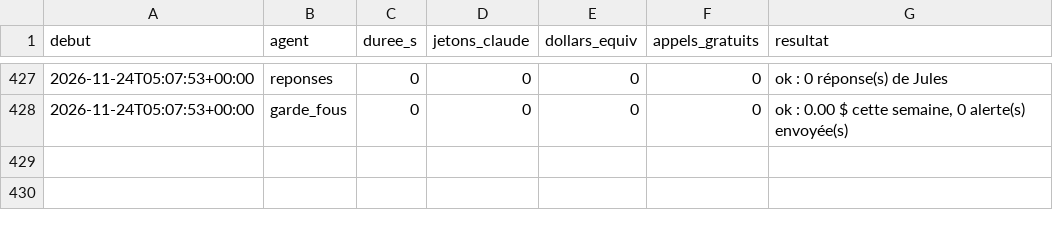
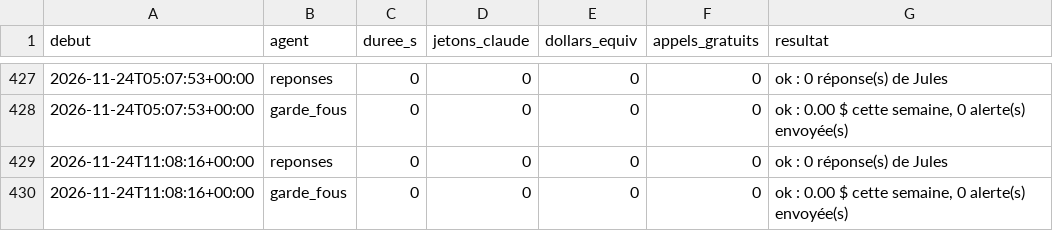
Before and after one commit to sueurhocqjules-droid/agence, a CSV file: registre/couts.csv, drawn as a sheet; only a part is shown, gaps mark what is left out.

```diff
--- a/registre/couts.csv
+++ b/registre/couts.csv
@@ -428 +428,3 @@ debut,agent,duree_s,jetons_claude,dollars_equiv,appels_gratuits,resultat
 2026-11-24T05:07:53+00:00,garde_fous,0,0,0,0,"ok : 0.00 $ cette semaine, 0 alerte(s) envoyée(s)"
+2026-11-24T11:08:16+00:00,reponses,0,0,0,0,ok : 0 réponse(s) de Jules
+2026-11-24T11:08:16+00:00,garde_fous,0,0,0,0,"ok : 0.00 $ cette semaine, 0 alerte(s) envoyée(s)"
```
Also changed, not shown: 11 other files.
